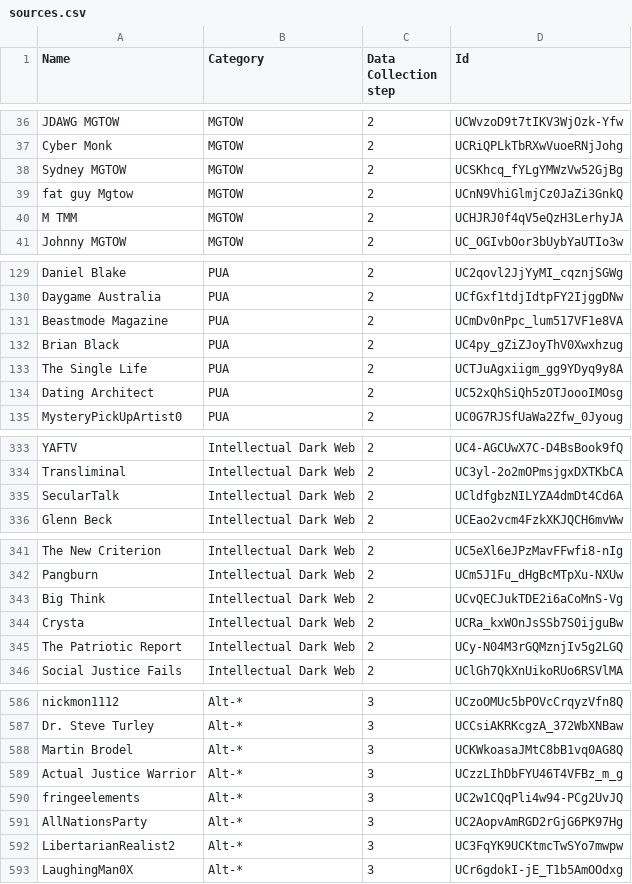
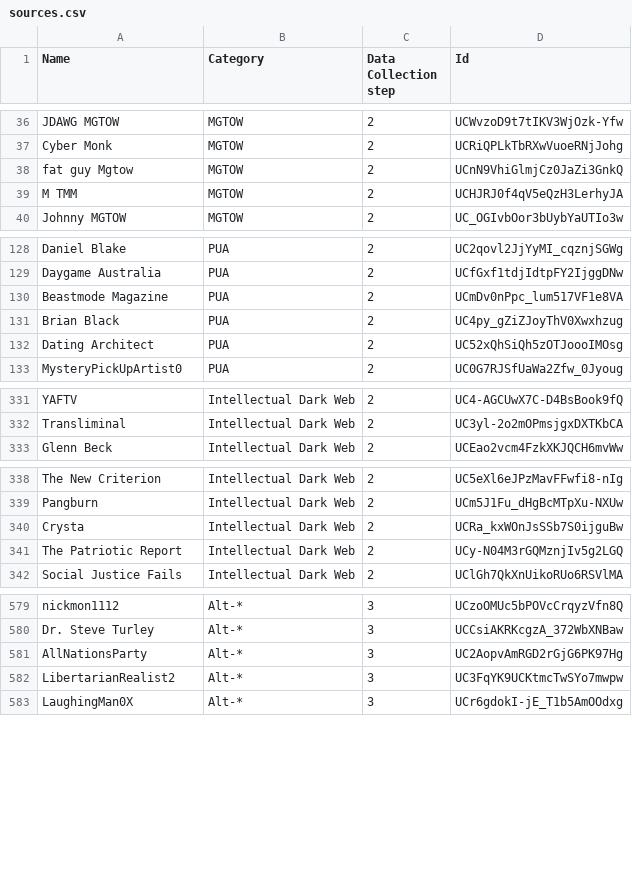
Before and after one commit to EwertonDCSilv/radicalization_data_collection, a CSV file: data/youtube/sources.csv, drawn as a sheet; only a part is shown, gaps mark what is left out; the diff covers the shown part only.

Commit message:
Removes some problematic sources.

```diff
--- a/data/youtube/sources.csv
+++ b/data/youtube/sources.csv
@@ -37,3 +37,2 @@ JDAWG MGTOW,MGTOW,2,UCWvzoD9t7tIKV3WjOzk-Yfw
 Cyber Monk,MGTOW,2,UCRiQPLkTbRXwVuoeRNjJohg
-Sydney MGTOW,MGTOW,2,UCSKhcq_fYLgYMWzVw52GjBg
 fat guy Mgtow,MGTOW,2,UCnN9VhiGlmjCz0JaZi3GnkQ
@@ -132,3 +131,2 @@ Beastmode Magazine,PUA,2,UCmDv0nPpc_lum517VF1e8VA
 Brian Black,PUA,2,UC4py_gZiZJoyThV0Xwxhzug
-The Single Life,PUA,2,UCTJuAgxiigm_gg9YDyq9y8A
 Dating Architect,PUA,2,UC52xQhSiQh5zOTJoooIMOsg
@@ -334,3 +332,2 @@ YAFTV,Intellectual Dark Web,2,UC4-AGCUwX7C-D4BsBook9fQ
 Transliminal,Intellectual Dark Web,2,UC3yl-2o2mOPmsjgxDXTKbCA
-SecularTalk,Intellectual Dark Web,2,UCldfgbzNILYZA4dmDt4Cd6A
 Glenn Beck,Intellectual Dark Web,2,UCEao2vcm4FzkXKJQCH6mvWw
@@ -342,3 +339,2 @@ The New Criterion,Intellectual Dark Web,2,UC5eXl6eJPzMavFFwfi8-nIg
 Pangburn,Intellectual Dark Web,2,UCm5J1Fu_dHgBcMTpXu-NXUw
-Big Think,Intellectual Dark Web,2,UCvQECJukTDE2i6aCoMnS-Vg
 Crysta,Intellectual Dark Web,2,UCRa_kxWOnJsSSb7S0ijguBw
@@ -587,5 +580,2 @@ nickmon1112,Alt-*,3,UCzoOMUc5bPOVcCrqyzVfn8Q
 Dr. Steve Turley,Alt-*,3,UCCsiAKRKcgzA_372WbXNBaw
-Martin Brodel,Alt-*,3,UCKWkoasaJMtC8bB1vq0AG8Q
-Actual Justice Warrior,Alt-*,3,UCzzLIhDbFYU46T4VFBz_m_g
-fringeelements,Alt-*,3,UC2w1CQqPli4w94-PCg2UvJQ
 AllNationsParty,Alt-*,3,UC2AopvAmRGD2rGjG6PK97Hg
```
Also changed, not shown: 3 removed rows and 1 edited cell elsewhere in this file.
